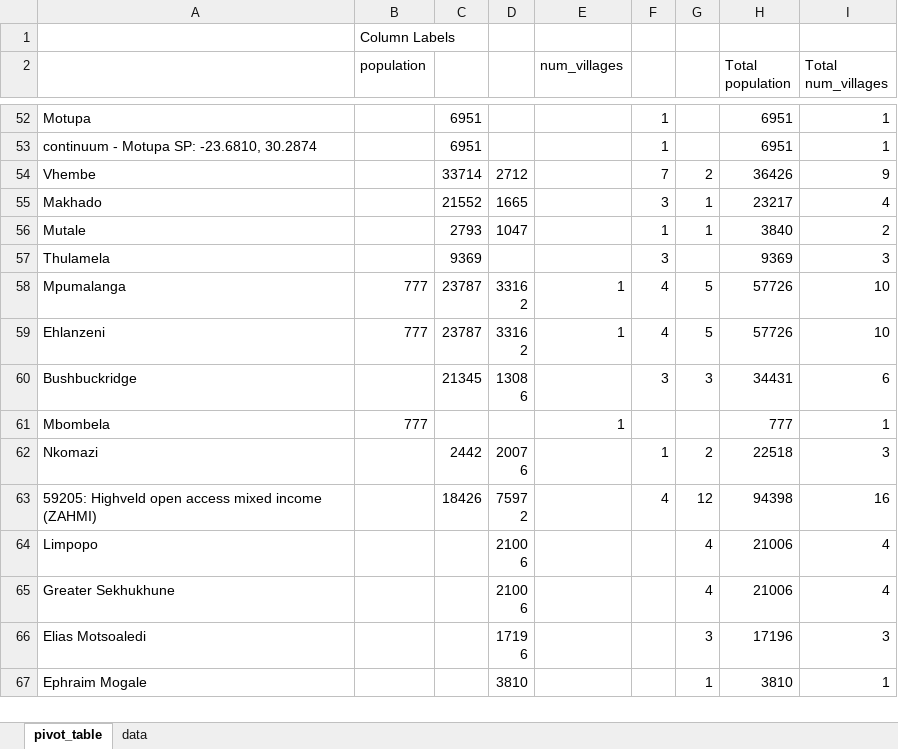
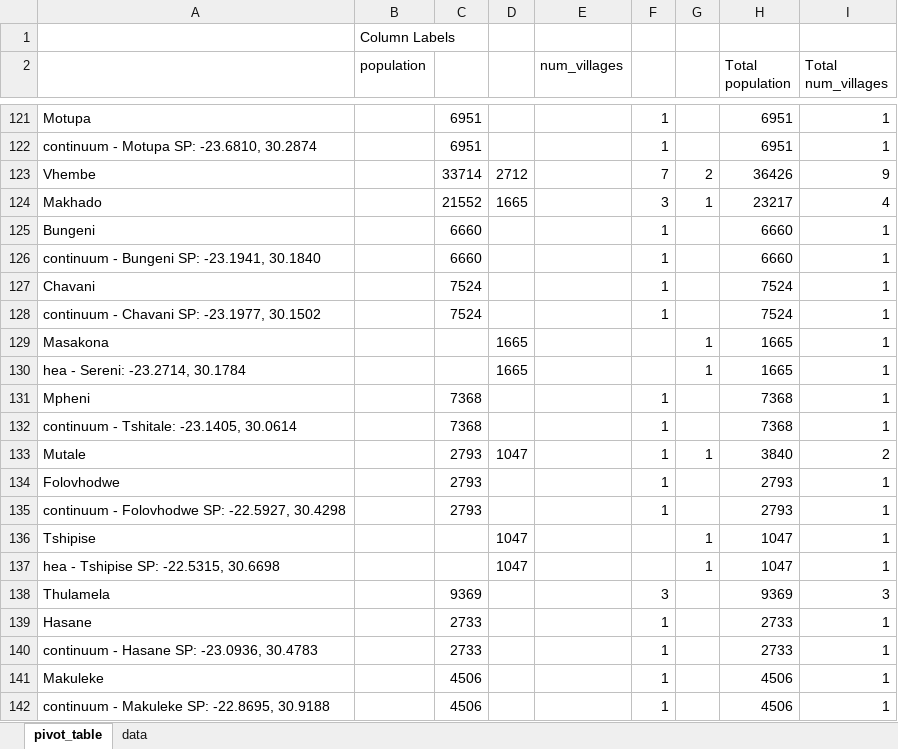
Before and after one commit to CharlesRethman/HEA-Baselines-ZA-2016-Oct, an Excel workbook: sampling/sampled_villages.xlsx, sheet pivot_table, drawn as a sheet; only a part is shown, gaps mark what is left out; the shorter side is filled out with more unchanged rows; values as stored, in another font and other column widths than the file's, no borders; the diff covers the shown part only; the diff names each change by its address in the sheet, - before the commit and + after, or states it on an @@ line.

Commit message:
Removed training reports, added in docx and pdf versions of capacity and sampling reports, updates to BPs

```diff
--- a/sampling/sampled_villages.xlsx (sheet pivot_table)
+++ b/sampling/sampled_villages.xlsx (sheet pivot_table)
+row 125: Bungeni |  | 6660 |  |  | 1 |  | 6660 | 1
+row 126: continuum - Bungeni SP: -23.1941, 30.1840 |  | 6660 |  |  | 1 |  | 6660 | 1
+row 127: Chavani |  | 7524 |  |  | 1 |  | 7524 | 1
+row 128: continuum - Chavani SP: -23.1977, 30.1502 |  | 7524 |  |  | 1 |  | 7524 | 1
+row 129: Masakona |  |  | 1665 |  |  | 1 | 1665 | 1
+row 130: hea - Sereni: -23.2714, 30.1784 |  |  | 1665 |  |  | 1 | 1665 | 1
+row 131: Mpheni |  | 7368 |  |  | 1 |  | 7368 | 1
+row 132: continuum - Tshitale: -23.1405, 30.0614 |  | 7368 |  |  | 1 |  | 7368 | 1
+row 134: Folovhodwe |  | 2793 |  |  | 1 |  | 2793 | 1
+row 135: continuum - Folovhodwe SP: -22.5927, 30.4298 |  | 2793 |  |  | 1 |  | 2793 | 1
+row 136: Tshipise |  |  | 1047 |  |  | 1 | 1047 | 1
+row 137: hea - Tshipise SP: -22.5315, 30.6698 |  |  | 1047 |  |  | 1 | 1047 | 1
+row 139: Hasane |  | 2733 |  |  | 1 |  | 2733 | 1
+row 140: continuum - Hasane SP: -23.0936, 30.4783 |  | 2733 |  |  | 1 |  | 2733 | 1
+row 141: Makuleke |  | 4506 |  |  | 1 |  | 4506 | 1
+row 142: continuum - Makuleke SP: -22.8695, 30.9188 |  | 4506 |  |  | 1 |  | 4506 | 1
```
Also changed, not shown: 151 added rows elsewhere in this sheet, sampling/livezones_pops.xlsx, 23 other files.
